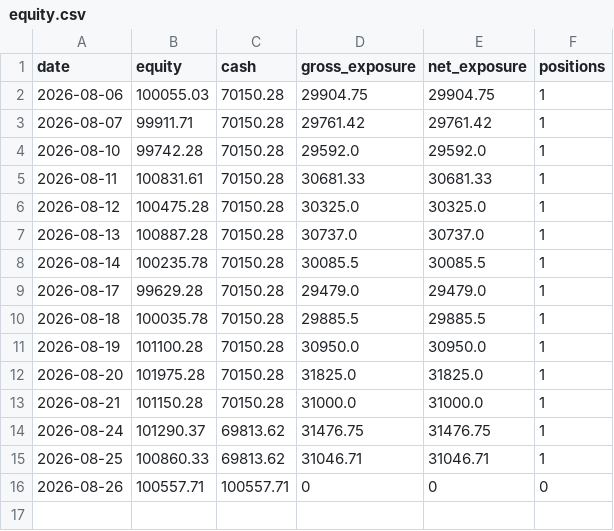
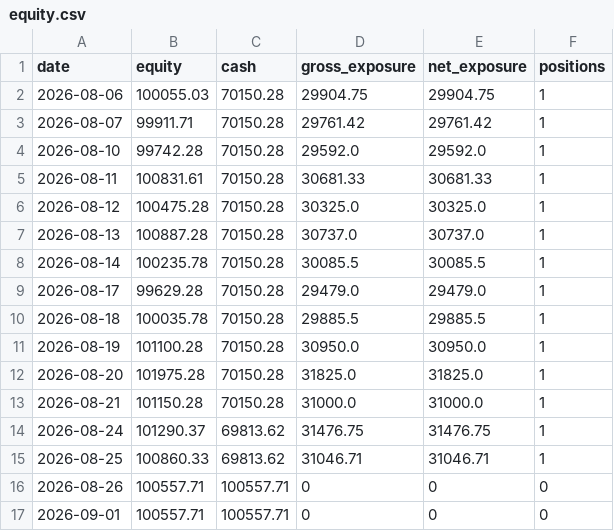
Before and after one commit to ConnorHampstead/claude-portfolio, a CSV file: state/equity.csv, drawn as a sheet.

```diff
--- a/state/equity.csv
+++ b/state/equity.csv
@@ -16 +16,2 @@ date,equity,cash,gross_exposure,net_exposure,positions
 2026-08-26,100557.71,100557.71,0,0,0
+2026-09-01,100557.71,100557.71,0,0,0
```
Also changed, not shown: 8 other files.
